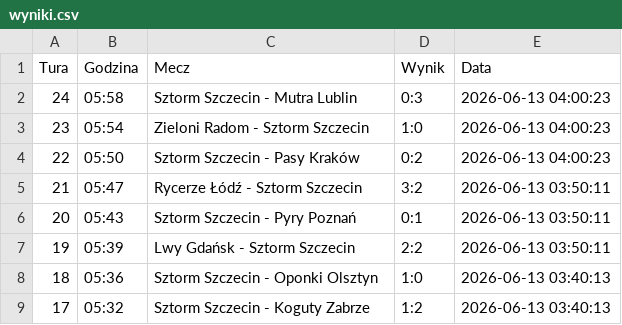
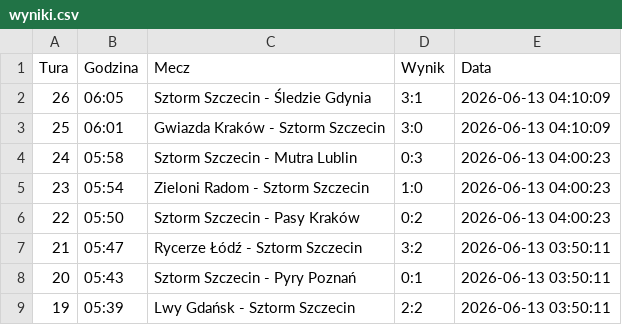
Before and after one commit to tesar13/Virtuale, a CSV file: wyniki.csv, drawn as a sheet; only a part is shown; the shorter side is filled out with more unchanged rows; the diff names each change by its address in the sheet, - before the commit and + after, or states it on an @@ line.

Commit message:
Aktualizacja wynikow 2026-06-13 04:10:10

```diff
--- a/wyniki.csv
+++ b/wyniki.csv
+row 2: 26 | 06:05 | Sztorm Szczecin - Śledzie Gdynia | 3:1 | 2026-06-13 04:10:09
+row 3: 25 | 06:01 | Gwiazda Kraków - Sztorm Szczecin | 3:0 | 2026-06-13 04:10:09
```
